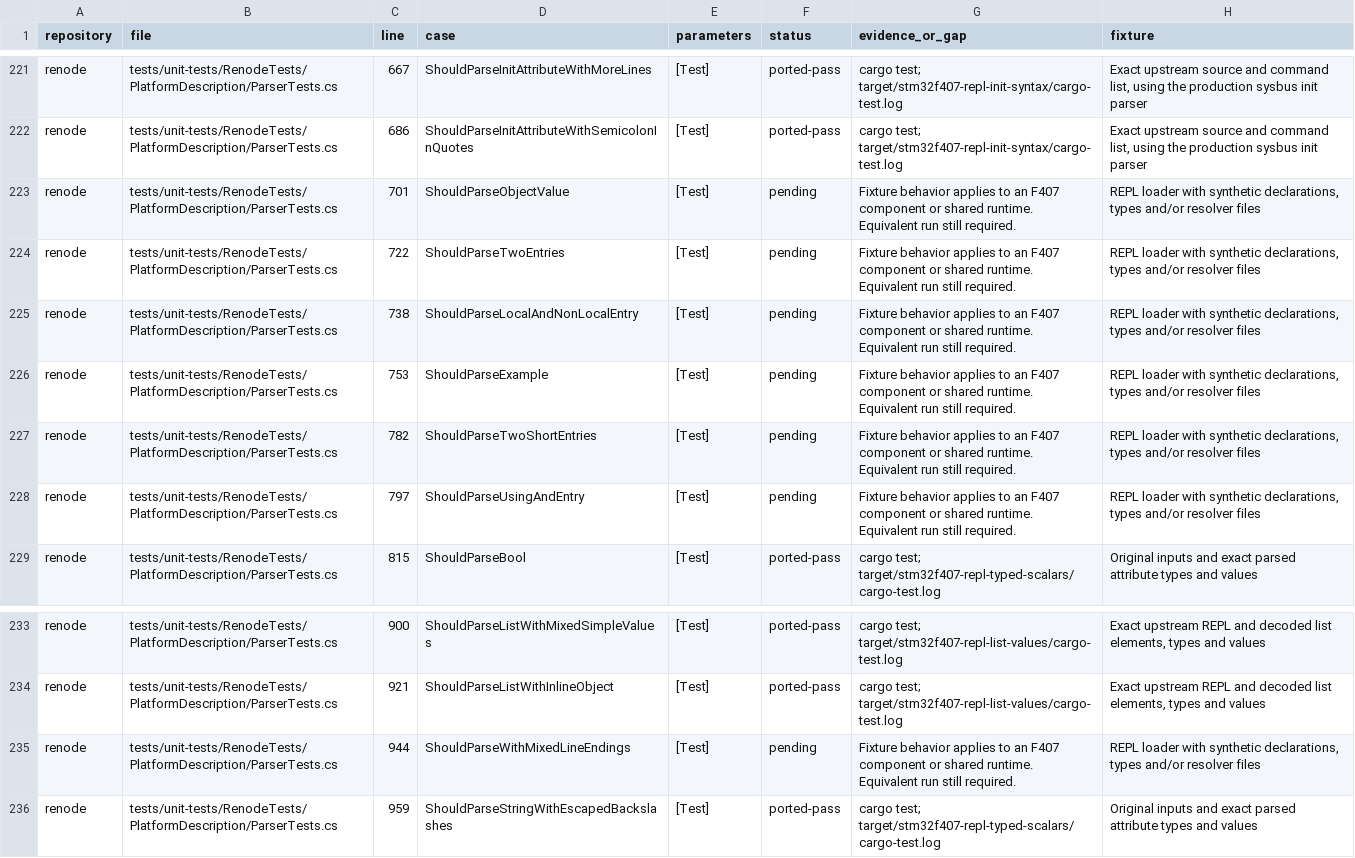
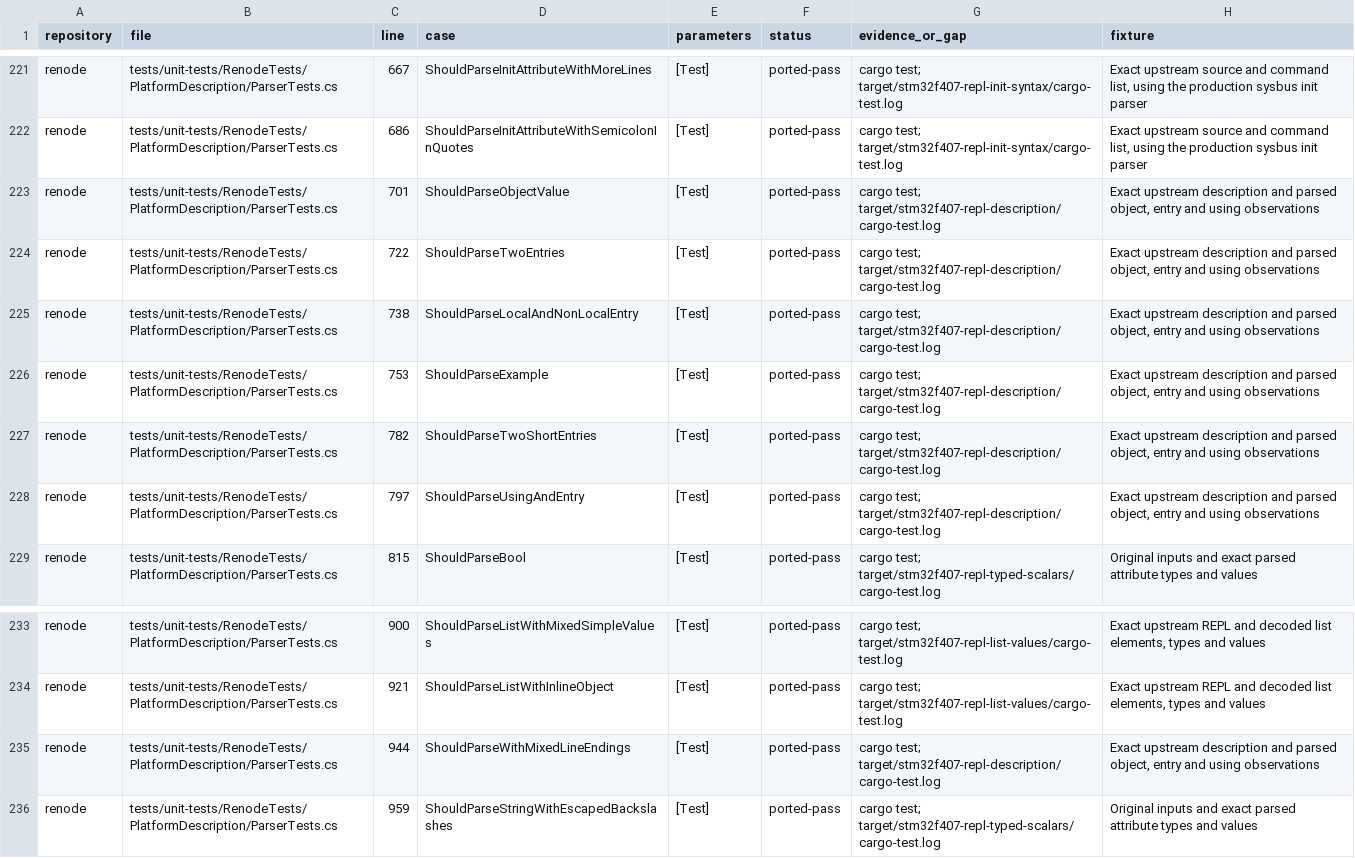
Before and after one commit to Koukyosyumei/penv, a TSV file: docs/stm32f407-upstream-cases.tsv, drawn as a sheet; only a part is shown, gaps mark what is left out.

Commit message:
Port remaining REPL description syntax cases

```diff
--- a/docs/stm32f407-upstream-cases.tsv
+++ b/docs/stm32f407-upstream-cases.tsv
@@ -222,8 +222,8 @@ renode	tests/unit-tests/RenodeTests/PlatformDescription/ParserTests.cs	667	Shoul
 renode	tests/unit-tests/RenodeTests/PlatformDescription/ParserTests.cs	686	ShouldParseInitAttributeWithSemicolonInQuotes	[Test]	ported-pass	cargo test; target/stm32f407-repl-init-syntax/cargo-test.log	Exact upstream source and command list, using the production sysbus init parser
-renode	tests/unit-tests/RenodeTests/PlatformDescription/ParserTests.cs	701	ShouldParseObjectValue	[Test]	pending	Fixture behavior applies to an F407 component or shared runtime. Equivalent run still required.	REPL loader with synthetic declarations, types and/or resolver files
-renode	tests/unit-tests/RenodeTests/PlatformDescription/ParserTests.cs	722	ShouldParseTwoEntries	[Test]	pending	Fixture behavior applies to an F407 component or shared runtime. Equivalent run still required.	REPL loader with synthetic declarations, types and/or resolver files
-renode	tests/unit-tests/RenodeTests/PlatformDescription/ParserTests.cs	738	ShouldParseLocalAndNonLocalEntry	[Test]	pending	Fixture behavior applies to an F407 component or shared runtime. Equivalent run still required.	REPL loader with synthetic declarations, types and/or resolver files
-renode	tests/unit-tests/RenodeTests/PlatformDescription/ParserTests.cs	753	ShouldParseExample	[Test]	pending	Fixture behavior applies to an F407 component or shared runtime. Equivalent run still required.	REPL loader with synthetic declarations, types and/or resolver files
-renode	tests/unit-tests/RenodeTests/PlatformDescription/ParserTests.cs	782	ShouldParseTwoShortEntries	[Test]	pending	Fixture behavior applies to an F407 component or shared runtime. Equivalent run still required.	REPL loader with synthetic declarations, types and/or resolver files
-renode	tests/unit-tests/RenodeTests/PlatformDescription/ParserTests.cs	797	ShouldParseUsingAndEntry	[Test]	pending	Fixture behavior applies to an F407 component or shared runtime. Equivalent run still required.	REPL loader with synthetic declarations, types and/or resolver files
+renode	tests/unit-tests/RenodeTests/PlatformDescription/ParserTests.cs	701	ShouldParseObjectValue	[Test]	ported-pass	cargo test; target/stm32f407-repl-description/cargo-test.log	Exact upstream description and parsed object, entry and using observations
+renode	tests/unit-tests/RenodeTests/PlatformDescription/ParserTests.cs	722	ShouldParseTwoEntries	[Test]	ported-pass	cargo test; target/stm32f407-repl-description/cargo-test.log	Exact upstream description and parsed object, entry and using observations
+renode	tests/unit-tests/RenodeTests/PlatformDescription/ParserTests.cs	738	ShouldParseLocalAndNonLocalEntry	[Test]	ported-pass	cargo test; target/stm32f407-repl-description/cargo-test.log	Exact upstream description and parsed object, entry and using observations
+renode	tests/unit-tests/RenodeTests/PlatformDescription/ParserTests.cs	753	ShouldParseExample	[Test]	ported-pass	cargo test; target/stm32f407-repl-description/cargo-test.log	Exact upstream description and parsed object, entry and using observations
+renode	tests/unit-tests/RenodeTests/PlatformDescription/ParserTests.cs	782	ShouldParseTwoShortEntries	[Test]	ported-pass	cargo test; target/stm32f407-repl-description/cargo-test.log	Exact upstream description and parsed object, entry and using observations
+renode	tests/unit-tests/RenodeTests/PlatformDescription/ParserTests.cs	797	ShouldParseUsingAndEntry	[Test]	ported-pass	cargo test; target/stm32f407-repl-description/cargo-test.log	Exact upstream description and parsed object, entry and using observations
 renode	tests/unit-tests/RenodeTests/PlatformDescription/ParserTests.cs	815	ShouldParseBool	[Test]	ported-pass	cargo test; target/stm32f407-repl-typed-scalars/cargo-test.log	Original inputs and exact parsed attribute types and values
@@ -234,3 +234,3 @@ renode	tests/unit-tests/RenodeTests/PlatformDescription/ParserTests.cs	900	Shoul
 renode	tests/unit-tests/RenodeTests/PlatformDescription/ParserTests.cs	921	ShouldParseListWithInlineObject	[Test]	ported-pass	cargo test; target/stm32f407-repl-list-values/cargo-test.log	Exact upstream REPL and decoded list elements, types and values
-renode	tests/unit-tests/RenodeTests/PlatformDescription/ParserTests.cs	944	ShouldParseWithMixedLineEndings	[Test]	pending	Fixture behavior applies to an F407 component or shared runtime. Equivalent run still required.	REPL loader with synthetic declarations, types and/or resolver files
+renode	tests/unit-tests/RenodeTests/PlatformDescription/ParserTests.cs	944	ShouldParseWithMixedLineEndings	[Test]	ported-pass	cargo test; target/stm32f407-repl-description/cargo-test.log	Exact upstream description and parsed object, entry and using observations
 renode	tests/unit-tests/RenodeTests/PlatformDescription/ParserTests.cs	959	ShouldParseStringWithEscapedBackslashes	[Test]	ported-pass	cargo test; target/stm32f407-repl-typed-scalars/cargo-test.log	Original inputs and exact parsed attribute types and values
```
Also changed, not shown: 3 other files.
